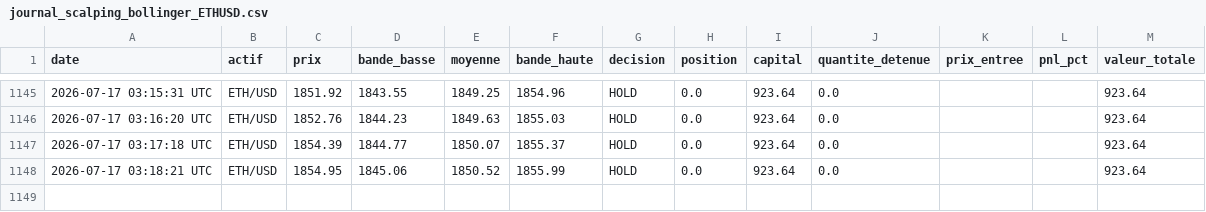
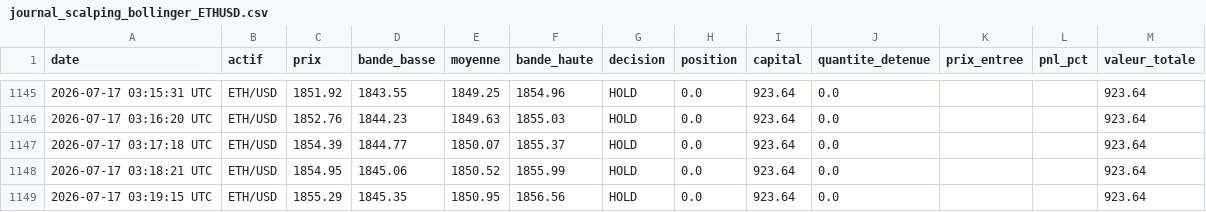
Before and after one commit to ohnonpaslui/Bot-Trading-v2, a CSV file: journal_scalping_bollinger_ETHUSD.csv, drawn as a sheet; only a part is shown, gaps mark what is left out; the diff names each change by its address in the sheet, - before the commit and + after, or states it on an @@ line.

```diff
--- a/journal_scalping_bollinger_ETHUSD.csv
+++ b/journal_scalping_bollinger_ETHUSD.csv
+row 1149: 2026-07-17 03:19:15 UTC | ETH/USD | 1855.29 | 1845.35 | 1850.95 | 1856.56 | HOLD | 0.0 | 923.64 | 0.0 |  |  | 923.64
```
Also changed, not shown: journal_scalping_bollinger_BTCUSD.csv.
